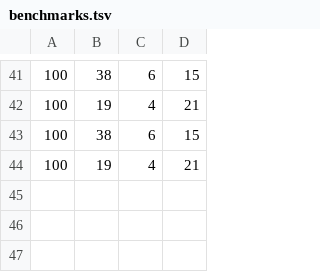
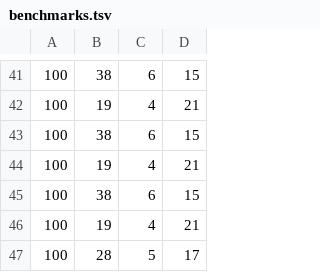
Before and after one commit to NasoohOlabi/Typoceros, a TSV file: benchmarks.tsv, drawn as a sheet; only a part is shown, gaps mark what is left out.

```diff
--- a/benchmarks.tsv
+++ b/benchmarks.tsv
@@ -44 +44,4 @@
 100	19	4	21
+100	38	6	15
+100	19	4	21
+100	28	5	17
```
Also changed, not shown: 2 other files.
